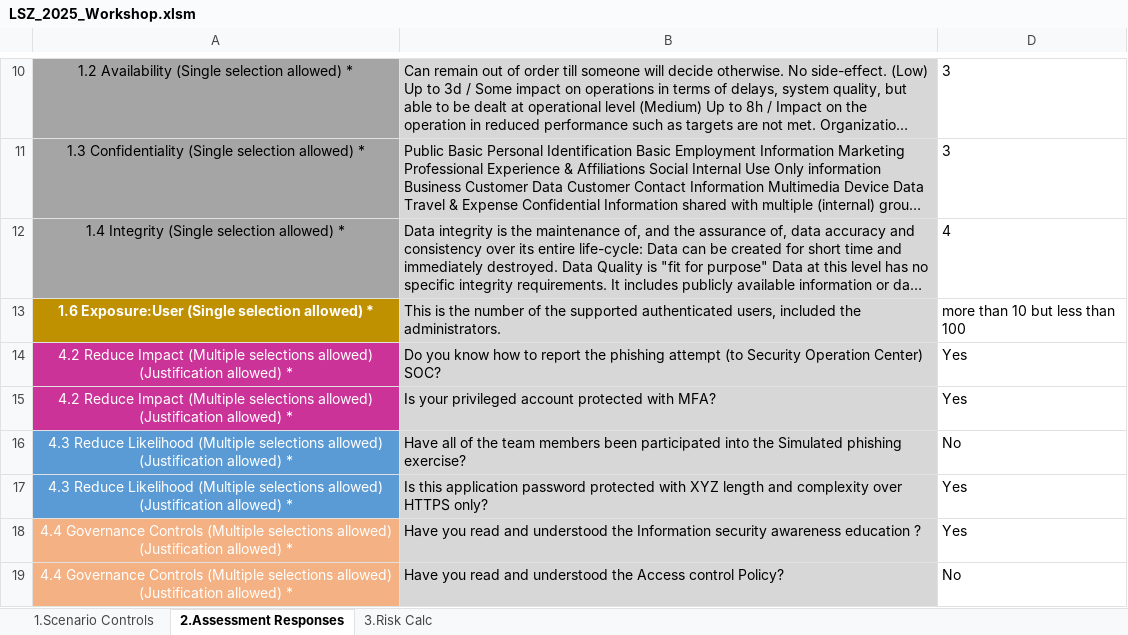
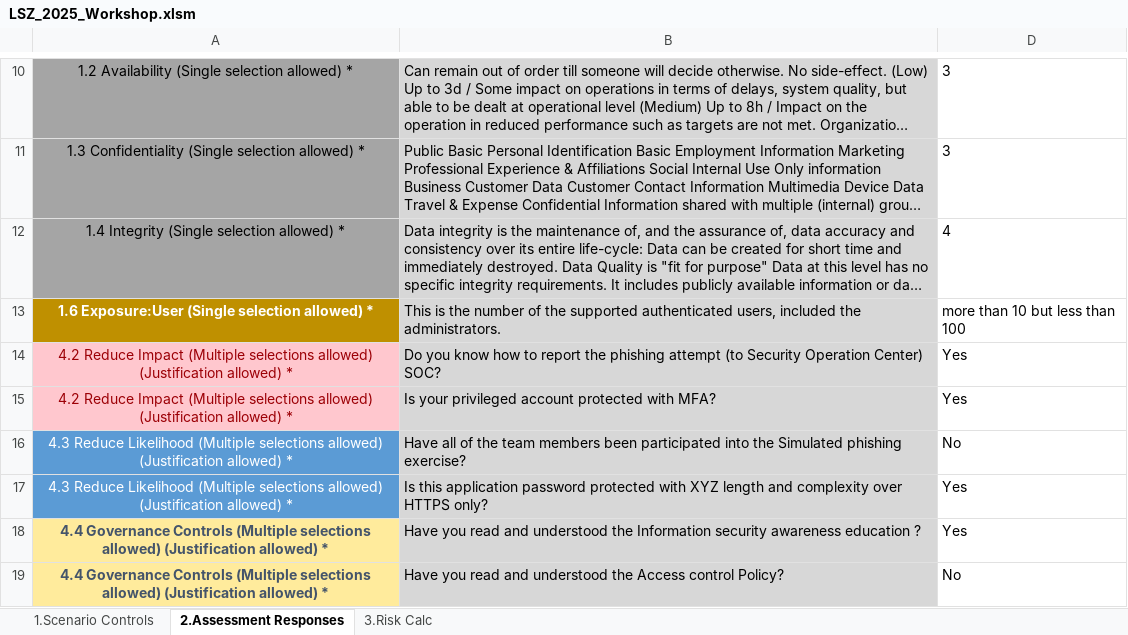
Before and after one commit to misge-dotcom/LSZ_2025, an Excel workbook: LSZ_2025_Workshop.xlsm, sheet 2.Assessment Responses, drawn as a sheet; only a part is shown, gaps mark what is left out; long unchanged cells end in …; values as stored, in another font and other column widths than the file's, no borders; the diff names each change by its address in the sheet, - before the commit and + after, or states it on an @@ line.

Commit message:
Automated update from PowerShell

```diff
--- a/LSZ_2025_Workshop.xlsm (sheet 2.Assessment Responses)
+++ b/LSZ_2025_Workshop.xlsm (sheet 2.Assessment Responses)
@@ A14:A15 fill: #CC3399 → #FFC7CE, text colour: #FFFFFF → #9C0006 @@
@@ A18:A19 fill: #F4B183 → #FFEB9C, bold: off → on, text colour: #FFFFFF → #44546A @@
```
Also changed, not shown: sheet 3.Risk Calc, charts or pictures.
